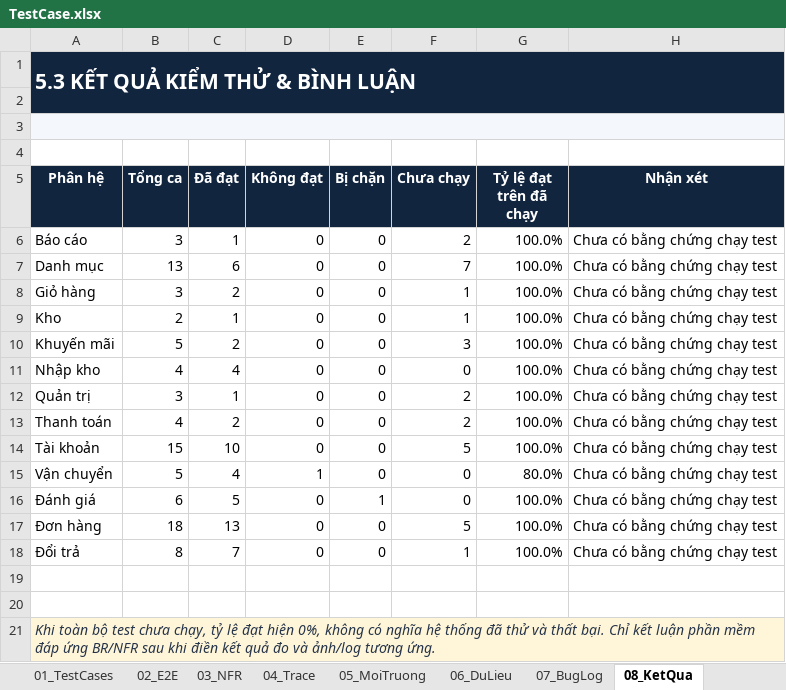
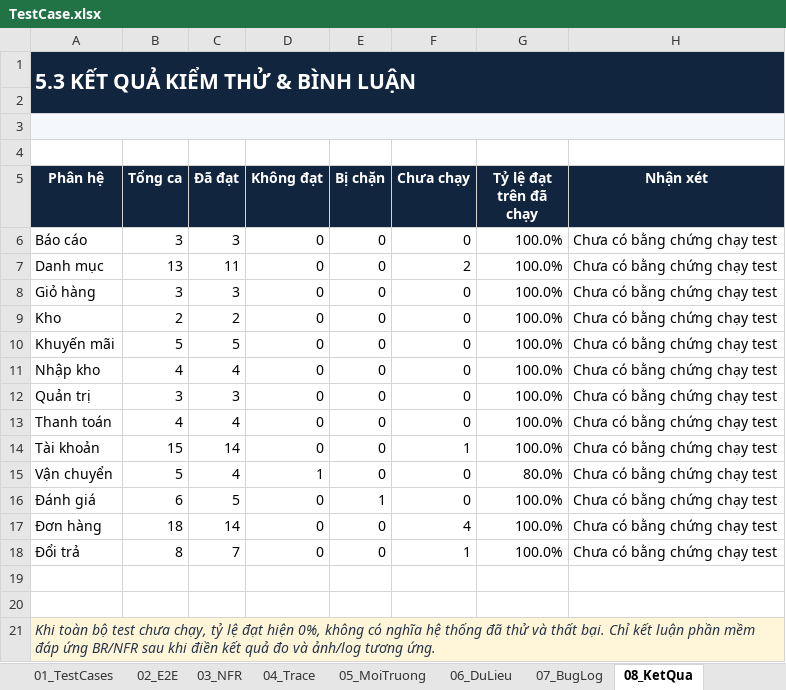
Before and after one commit to mlongzz/CSharp_BTNhom, an Excel workbook: Ho so nop/TestCase.xlsx, sheet 08_KetQua, drawn as a sheet; values as stored, in another font and other column widths than the file's, no borders; the diff names each change by its address in the sheet, - before the commit and + after, or states it on an @@ line.

```diff
--- a/Ho so nop/TestCase.xlsx (sheet 08_KetQua)
+++ b/Ho so nop/TestCase.xlsx (sheet 08_KetQua)
-C6 (Đã đạt): 1
+C6 (Đã đạt): 3
-F6 (Chưa chạy): 2
+F6 (Chưa chạy): 0
-C7 (Đã đạt): 6
+C7 (Đã đạt): 11
-F7 (Chưa chạy): 7
+F7 (Chưa chạy): 2
-C8 (Đã đạt): 2
+C8 (Đã đạt): 3
-F8:F9 (Chưa chạy): 1
+F8:F9 (Chưa chạy): 0
-C9 (Đã đạt): 1
+C9 (Đã đạt): 2
-C10 (Đã đạt): 2
+C10 (Đã đạt): 5
-F10 (Chưa chạy): 3
+F10 (Chưa chạy): 0
-C12 (Đã đạt): 1
+C12 (Đã đạt): 3
-F12:F13 (Chưa chạy): 2
+F12:F13 (Chưa chạy): 0
-C13 (Đã đạt): 2
+C13 (Đã đạt): 4
-C14 (Đã đạt): 10
+C14 (Đã đạt): 14
-F14 (Chưa chạy): 5
+F14 (Chưa chạy): 1
-C17 (Đã đạt): 13
+C17 (Đã đạt): 14
-F17 (Chưa chạy): 5
+F17 (Chưa chạy): 4
```
Also changed, not shown: sheet 01_TestCases, sheet 02_E2E, sheet 04_Trace, sheet 00_TongQuan, charts or pictures.
